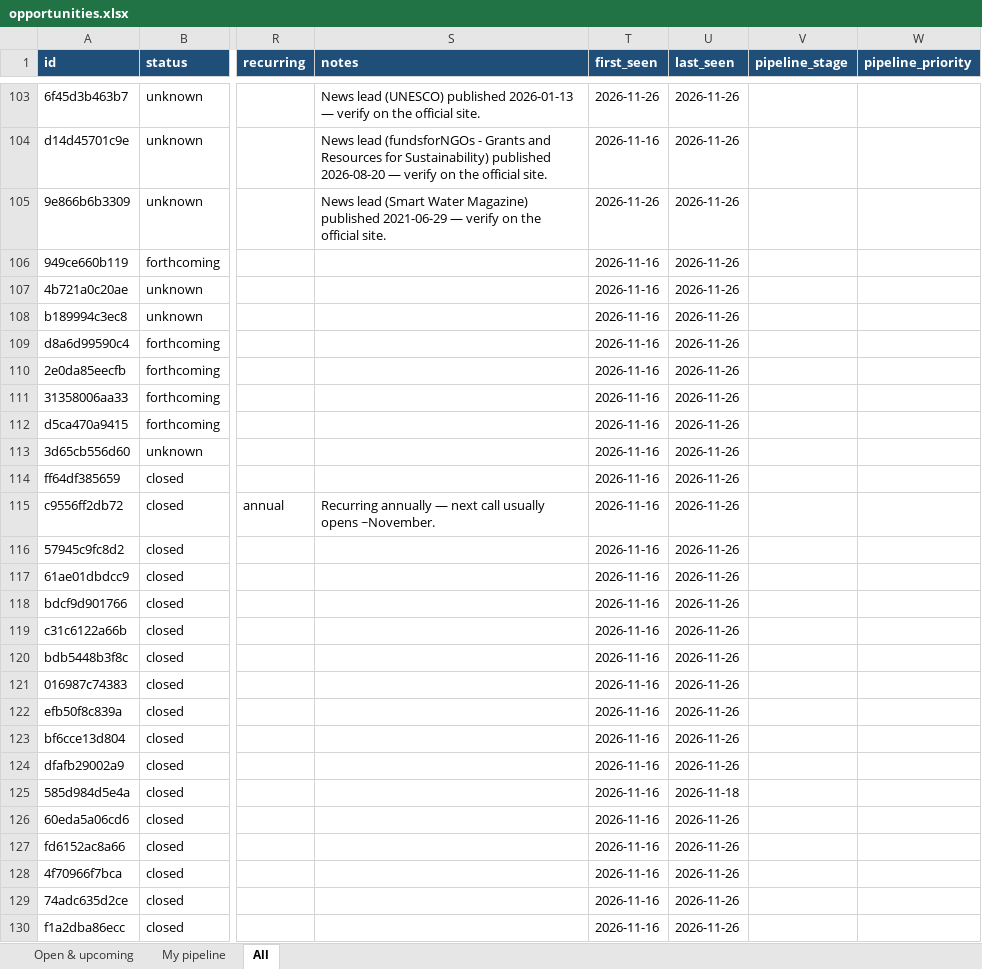
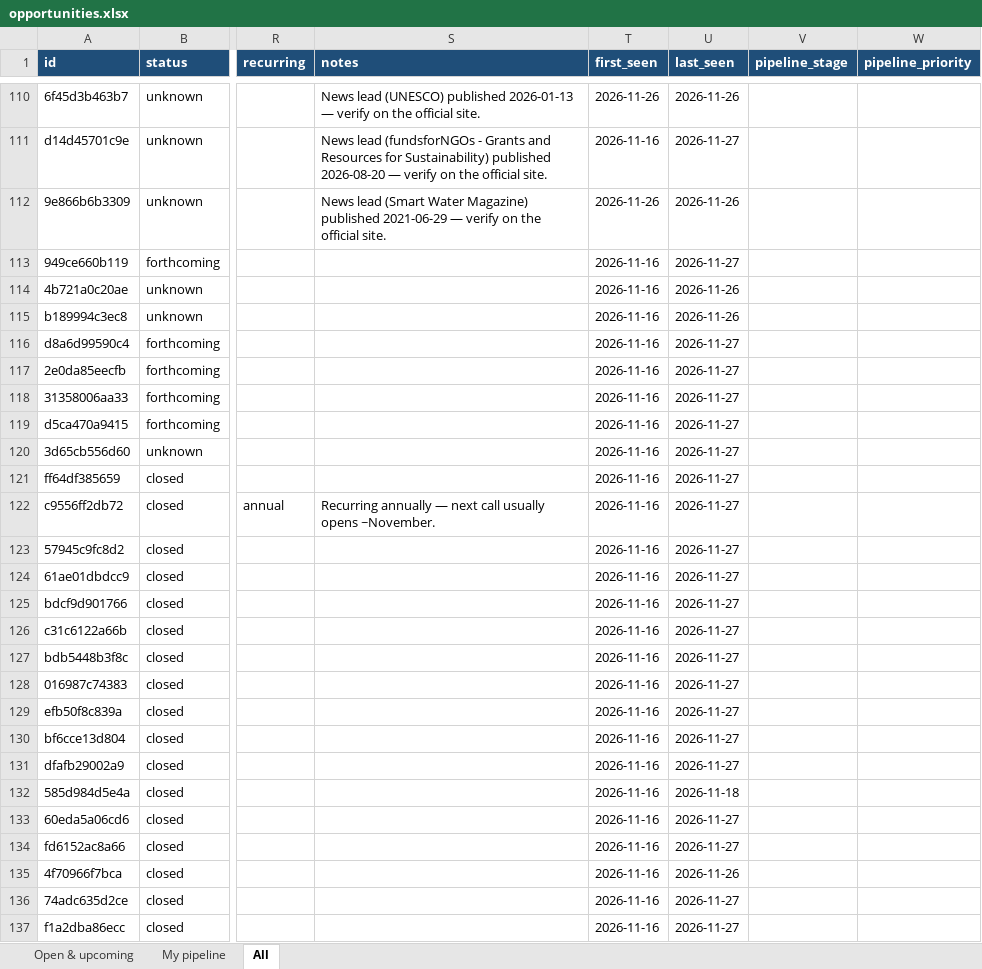
Before and after one commit to maygrace06/ASEAN-Digital, an Excel workbook: docs/downloads/opportunities.xlsx, sheet All, drawn as a sheet; only a part is shown, gaps mark what is left out; values as stored, in another font and other column widths than the file's, no borders; addresses are those after the commit; the diff covers the shown part only; the diff names each change by its address in the sheet, - before the commit and + after, or states it on an @@ line.

```diff
--- a/docs/downloads/opportunities.xlsx (sheet All)
+++ b/docs/downloads/opportunities.xlsx (sheet All)
-U111 (last_seen): 2026-11-26
+U111 (last_seen): 2026-11-27
-U113 (last_seen): 2026-11-26
+U113 (last_seen): 2026-11-27
-U116:U131 (last_seen): 2026-11-26
+U116:U131 (last_seen): 2026-11-27
-U133:U134 (last_seen): 2026-11-26
+U133:U134 (last_seen): 2026-11-27
-U136:U137 (last_seen): 2026-11-26
+U136:U137 (last_seen): 2026-11-27
```
Also changed, not shown: 11 added rows, 1 removed row and 76 edited cells elsewhere in this sheet, sheet Open & upcoming, exports/opportunities.xlsx, 11 other files.
